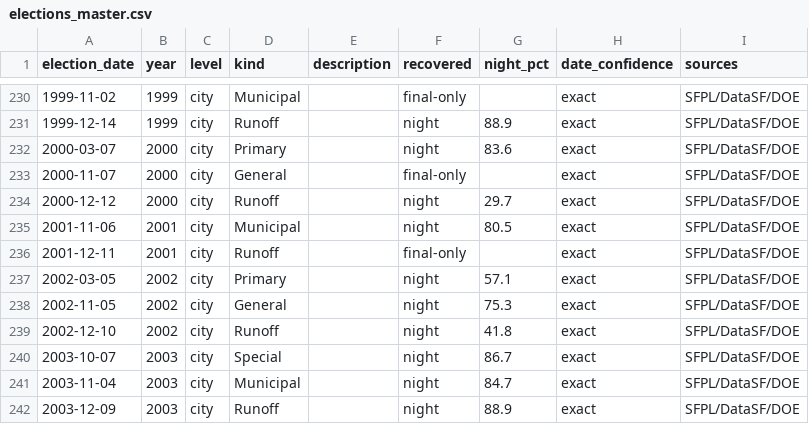
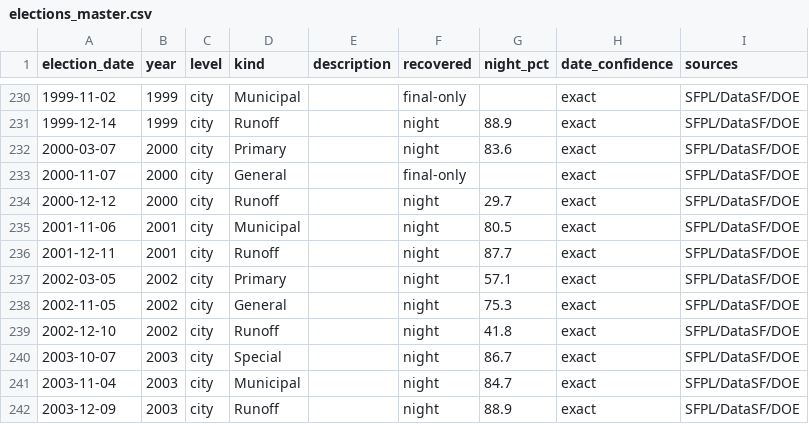
Before and after one commit to Grow-SF/sf-election-historical-counts, a CSV file: data/elections_master.csv, drawn as a sheet; only a part is shown, gaps mark what is left out.

```diff
--- a/data/elections_master.csv
+++ b/data/elections_master.csv
@@ -235,3 +235,3 @@ election_date,year,level,kind,description,recovered,night_pct,date_confidence,so
 2001-11-06,2001,city,Municipal,,night,80.5,exact,SFPL/DataSF/DOE
-2001-12-11,2001,city,Runoff,,final-only,,exact,SFPL/DataSF/DOE
+2001-12-11,2001,city,Runoff,,night,87.7,exact,SFPL/DataSF/DOE
 2002-03-05,2002,city,Primary,,night,57.1,exact,SFPL/DataSF/DOE
```
Also changed, not shown: data/sf_archival_canvass_points.csv, 8 other files.
